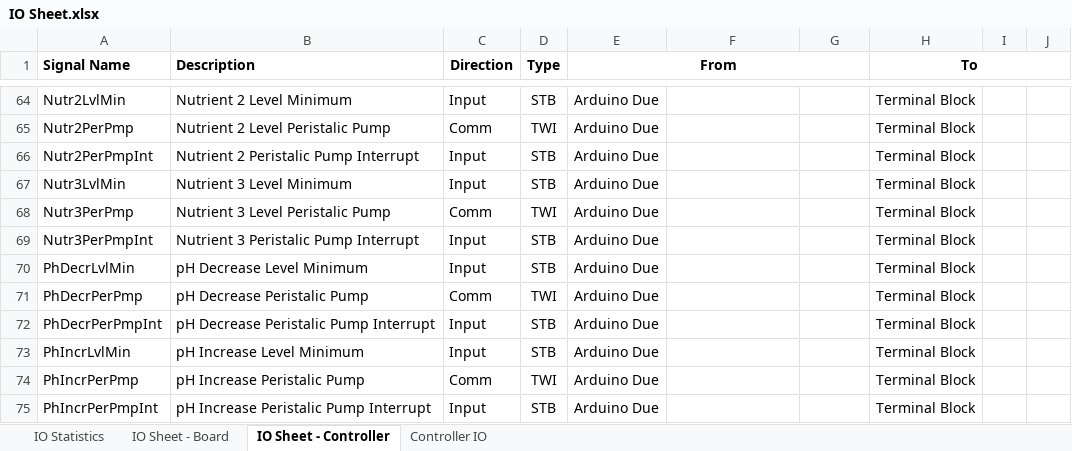
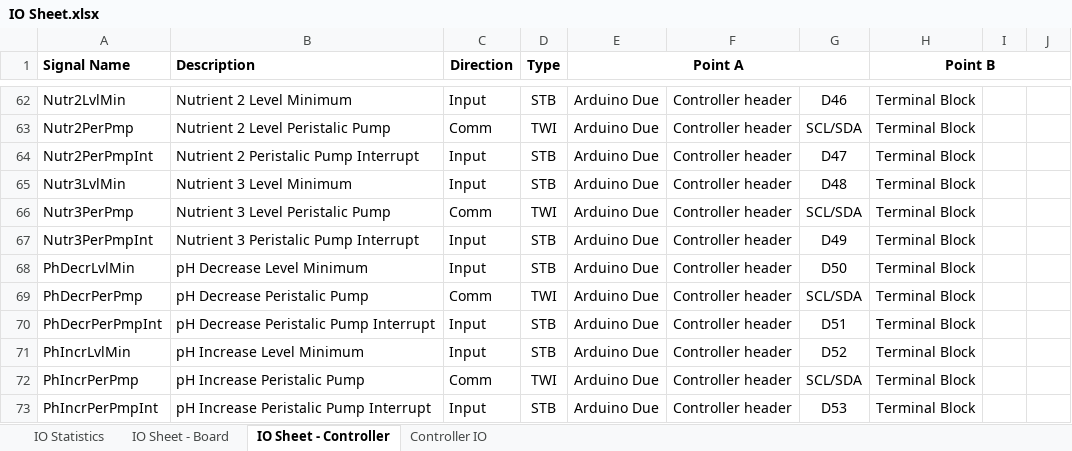
Before and after one commit to joshlendi/Dionysus-PowerDistributionBoard, an Excel workbook: Functional Requirements/Tables/IO Sheet.xlsx, sheet IO Sheet - Controller, drawn as a sheet; only a part is shown, gaps mark what is left out; values as stored, in another font and other column widths than the file's, no borders; conditional formats not drawn; addresses are those after the commit; the diff covers the shown part only; the diff names each change by its address in the sheet, - before the commit and + after, or states it on an @@ line.

Commit message:
Continued IO sheet and revised PMC figure
Assigned remaining Arduino Due IO on controller IO sheet. Revised PMC figure for functional requirements for updated power management.

Continue working on IO sheet and subsystem figures for functional requirements. Need to create terminal block layout diagram for TB numbering

```diff
--- a/Functional Requirements/Tables/IO Sheet.xlsx (sheet IO Sheet - Controller)
+++ b/Functional Requirements/Tables/IO Sheet.xlsx (sheet IO Sheet - Controller)
-E1: From
+E1: Point A
-H1: To
+H1: Point B
-F62:F73: (empty)
+F62:F73: Controller header
-G62: (empty)
+G62: D46
-G63: (empty)
+G63: SCL/SDA
-G64: (empty)
+G64: D47
-G65: (empty)
+G65: D48
-G66: (empty)
+G66: SCL/SDA
-G67: (empty)
+G67: D49
-G68: (empty)
+G68: D50
-G69: (empty)
+G69: SCL/SDA
-G70: (empty)
+G70: D51
-G71: (empty)
+G71: D52
-G72: (empty)
+G72: SCL/SDA
-G73: (empty)
+G73: D53
```
Also changed, not shown: 2 added rows, 4 removed rows and 154 edited cells elsewhere in this sheet, 3 other files.
